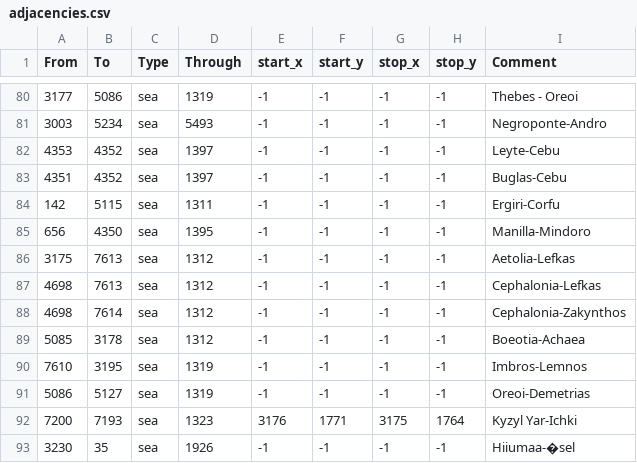
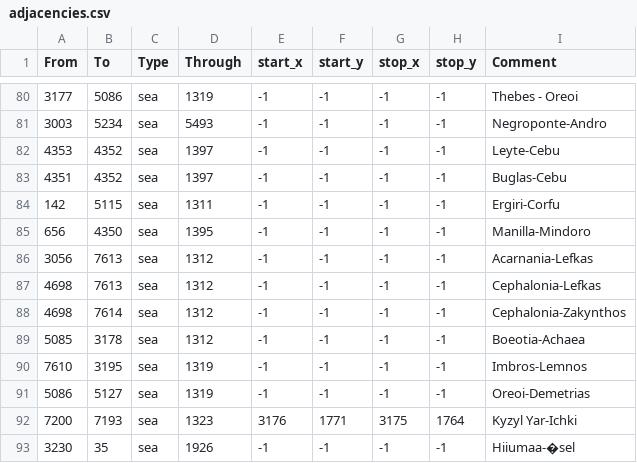
Before and after one commit to AlejandroGiner/Lux-in-Tenebris, a CSV file: map/adjacencies.csv, drawn as a sheet; only a part is shown, gaps mark what is left out.

```diff
--- a/map/adjacencies.csv
+++ b/map/adjacencies.csv
@@ -85,3 +85,3 @@ From;To;Type;Through;start_x;start_y;stop_x;stop_y;Comment
 656;4350;sea;1395;-1;-1;-1;-1;Manilla-Mindoro
-3175;7613;sea;1312;-1;-1;-1;-1;Aetolia-Lefkas
+3056;7613;sea;1312;-1;-1;-1;-1;Acarnania-Lefkas
 4698;7613;sea;1312;-1;-1;-1;-1;Cephalonia-Lefkas
```
Also changed, not shown: map/definition.csv, 16 other files.
